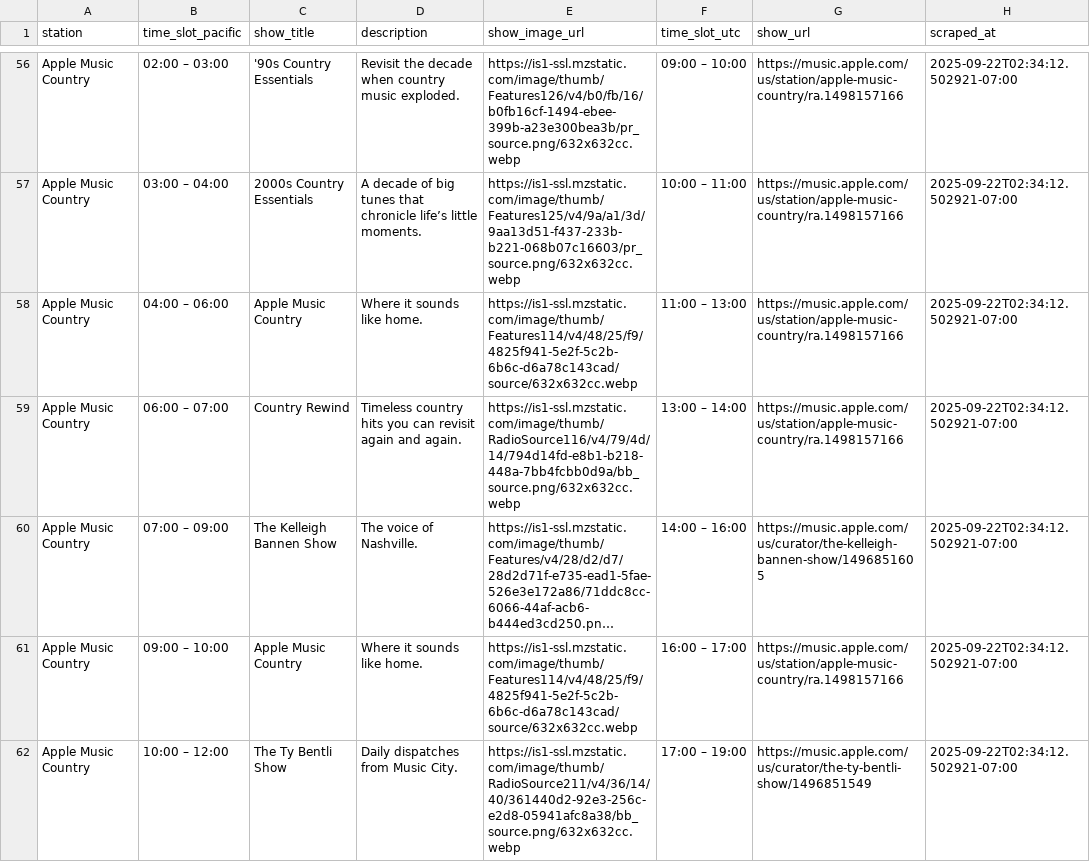
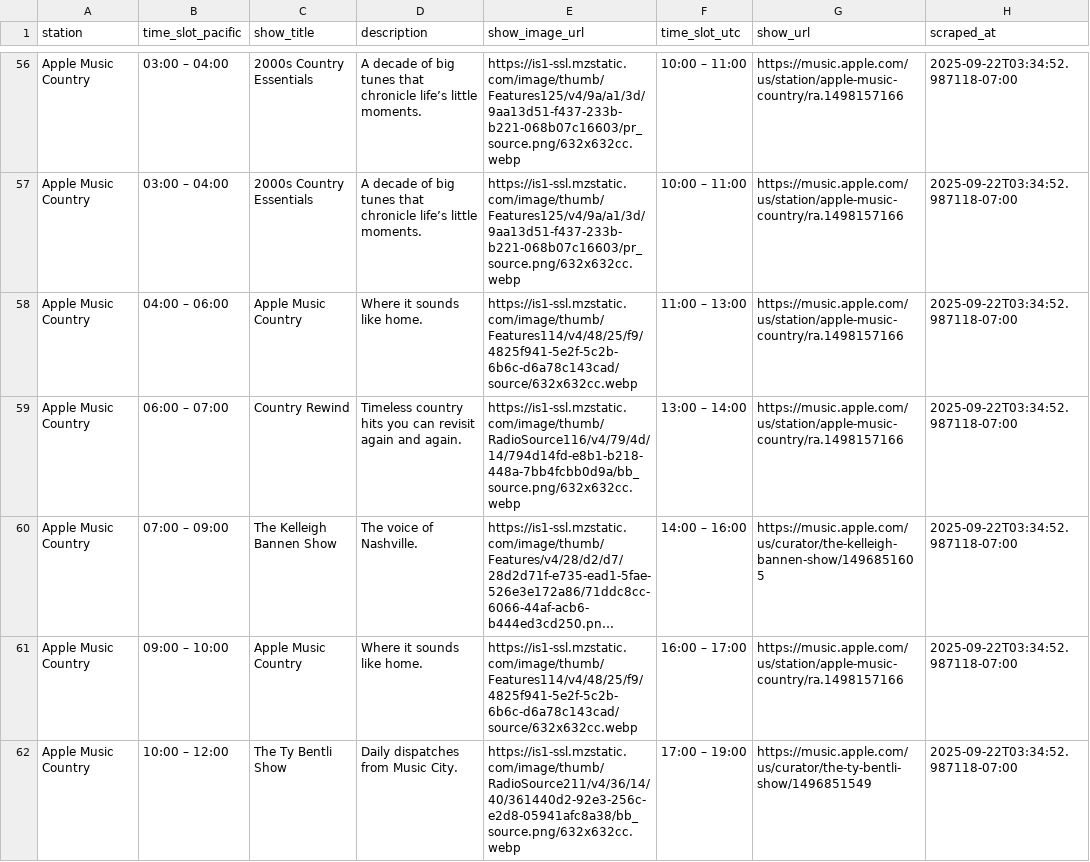
Before and after one commit to keithah/apple-music-schedule-scraper, a CSV file: apple_music_schedule.csv, drawn as a sheet; only a part is shown, gaps mark what is left out; long unchanged cells end in …; the diff covers the shown part only; the diff names each change by its address in the sheet, - before the commit and + after, or states it on an @@ line.

```diff
--- a/apple_music_schedule.csv
+++ b/apple_music_schedule.csv
-B56 (time_slot_pacific): 02:00 – 03:00
+B56 (time_slot_pacific): 03:00 – 04:00
-C56 (show_title): '90s Country Essentials
+C56 (show_title): 2000s Country Essentials
-D56 (description): Revisit the decade when country music exploded.
+D56 (description): A decade of big tunes that chronicle life’s little moments.
-E56 (show_image_url): https://is1-ssl.mzstatic.com/image/thumb/Features126/v4/b0/fb/16/b0fb16cf-1494-ebee-399b-a23e300bea3b/pr_source.png/632x632cc.webp
+E56 (show_image_url): https://is1-ssl.mzstatic.com/image/thumb/Features125/v4/9a/a1/3d/9aa13d51-f437-233b-b221-068b07c16603/pr_source.png/632x632cc.webp
-F56 (time_slot_utc): 09:00 – 10:00
+F56 (time_slot_utc): 10:00 – 11:00
-H56:H62 (scraped_at): 2025-09-22T02:34:12.502921-07:00
+H56:H62 (scraped_at): 2025-09-22T03:34:52.987118-07:00
```
Also changed, not shown: 135 edited cells elsewhere in this file, 1 other file.
